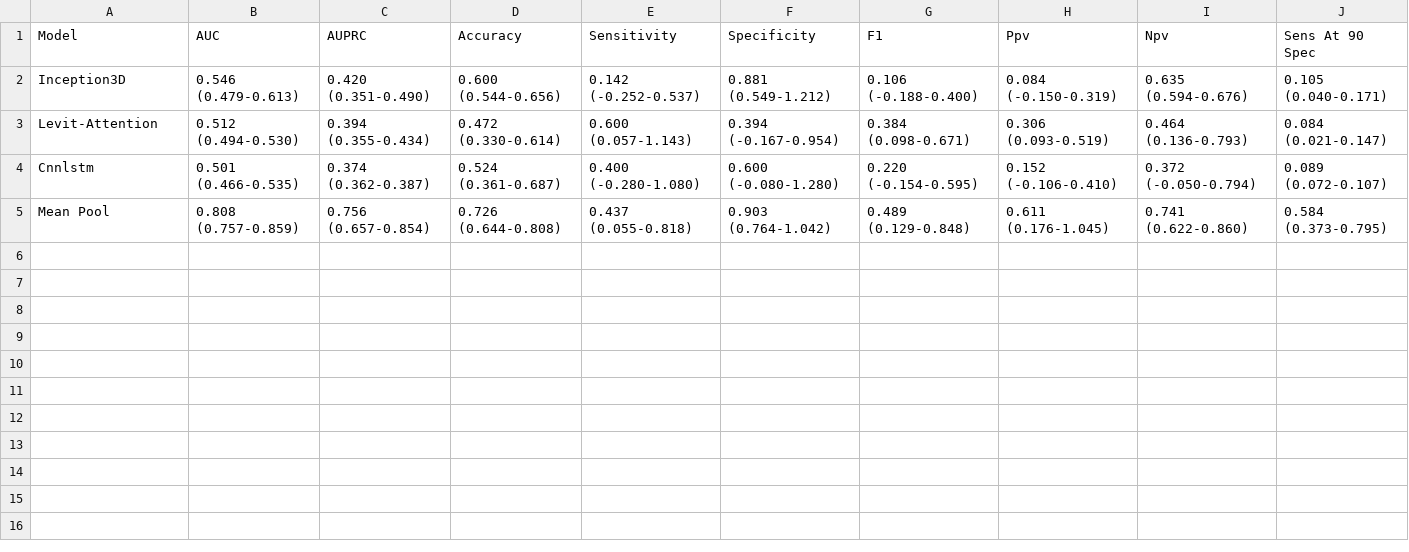
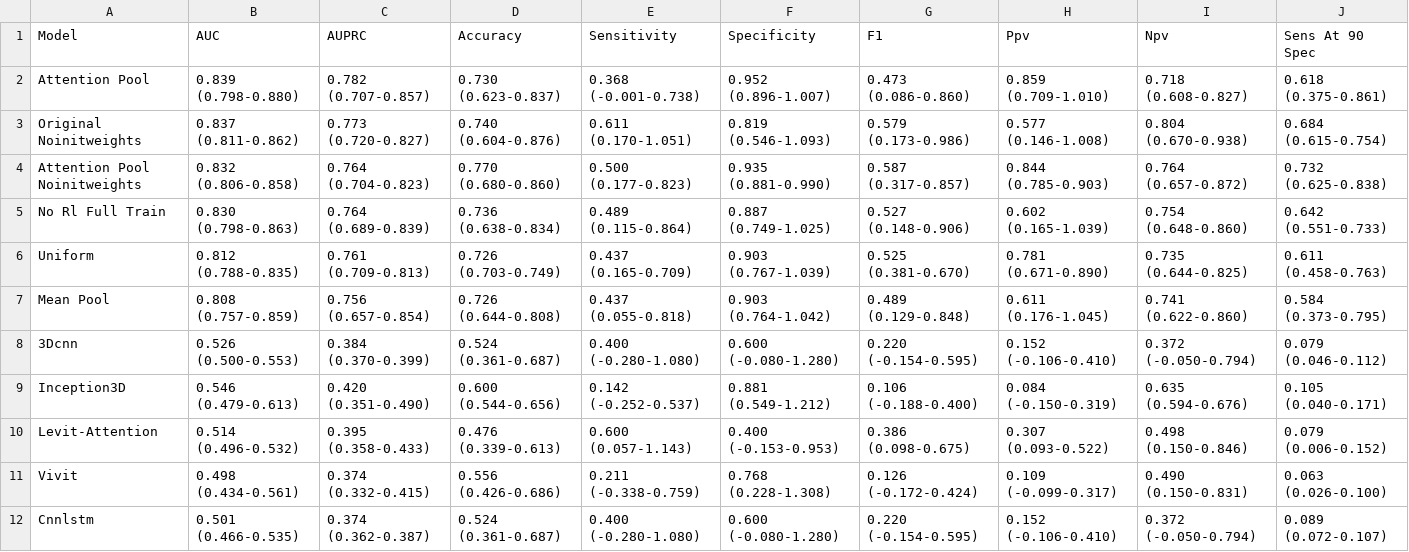
Before and after one commit to tbrokowski/ULTR-AI-Vid, a CSV file: visualization_outputs/metrics_comparison_test.csv, drawn as a sheet; only a part is shown; addresses are those after the commit; rows hold the shown columns only; the diff names each change by its address in the sheet, - before the commit and + after, or states it on an @@ line.

```diff
--- a/visualization_outputs/metrics_comparison_test.csv
+++ b/visualization_outputs/metrics_comparison_test.csv
+row 2: Attention Pool | 0.839 (0.798-0.880) | 0.782 (0.707-0.857) | 0.730 (0.623-0.837) | 0.368 (-0.001-0.738) | 0.952 (0.896-1.007) | 0.473 (0.086-0.860) | 0.859 (0.709-1.010) | 0.718 (0.608-0.827) | 0.618 (0.375-0.861)
+row 3: Original Noinitweights | 0.837 (0.811-0.862) | 0.773 (0.720-0.827) | 0.740 (0.604-0.876) | 0.611 (0.170-1.051) | 0.819 (0.546-1.093) | 0.579 (0.173-0.986) | 0.577 (0.146-1.008) | 0.804 (0.670-0.938) | 0.684 (0.615-0.754)
+row 4: Attention Pool Noinitweights | 0.832 (0.806-0.858) | 0.764 (0.704-0.823) | 0.770 (0.680-0.860) | 0.500 (0.177-0.823) | 0.935 (0.881-0.990) | 0.587 (0.317-0.857) | 0.844 (0.785-0.903) | 0.764 (0.657-0.872) | 0.732 (0.625-0.838)
+row 5: No Rl Full Train | 0.830 (0.798-0.863) | 0.764 (0.689-0.839) | 0.736 (0.638-0.834) | 0.489 (0.115-0.864) | 0.887 (0.749-1.025) | 0.527 (0.148-0.906) | 0.602 (0.165-1.039) | 0.754 (0.648-0.860) | 0.642 (0.551-0.733)
+row 6: Uniform | 0.812 (0.788-0.835) | 0.761 (0.709-0.813) | 0.726 (0.703-0.749) | 0.437 (0.165-0.709) | 0.903 (0.767-1.039) | 0.525 (0.381-0.670) | 0.781 (0.671-0.890) | 0.735 (0.644-0.825) | 0.611 (0.458-0.763)
@@ row 5 moved to row 7: Mean Pool @@
+row 8: 3Dcnn | 0.526 (0.500-0.553) | 0.384 (0.370-0.399) | 0.524 (0.361-0.687) | 0.400 (-0.280-1.080) | 0.600 (-0.080-1.280) | 0.220 (-0.154-0.595) | 0.152 (-0.106-0.410) | 0.372 (-0.050-0.794) | 0.079 (0.046-0.112)
-B10 (AUC): 0.512 (0.494-0.530)
+B10 (AUC): 0.514 (0.496-0.532)
-C10 (AUPRC): 0.394 (0.355-0.434)
+C10 (AUPRC): 0.395 (0.358-0.433)
-D10 (Accuracy): 0.472 (0.330-0.614)
+D10 (Accuracy): 0.476 (0.339-0.613)
-F10 (Specificity): 0.394 (-0.167-0.954)
+F10 (Specificity): 0.400 (-0.153-0.953)
-G10 (F1): 0.384 (0.098-0.671)
+G10 (F1): 0.386 (0.098-0.675)
-H10 (Ppv): 0.306 (0.093-0.519)
+H10 (Ppv): 0.307 (0.093-0.522)
-I10 (Npv): 0.464 (0.136-0.793)
+I10 (Npv): 0.498 (0.150-0.846)
-J10 (Sens At 90 Spec): 0.084 (0.021-0.147)
+J10 (Sens At 90 Spec): 0.079 (0.006-0.152)
+row 11: Vivit | 0.498 (0.434-0.561) | 0.374 (0.332-0.415) | 0.556 (0.426-0.686) | 0.211 (-0.338-0.759) | 0.768 (0.228-1.308) | 0.126 (-0.172-0.424) | 0.109 (-0.099-0.317) | 0.490 (0.150-0.831) | 0.063 (0.026-0.100)
```
Also changed, not shown: visualization_outputs/pathology_ensemble_summary_test.csv, visualization_outputs/statistical_significance_tests.csv, 33 other files.
